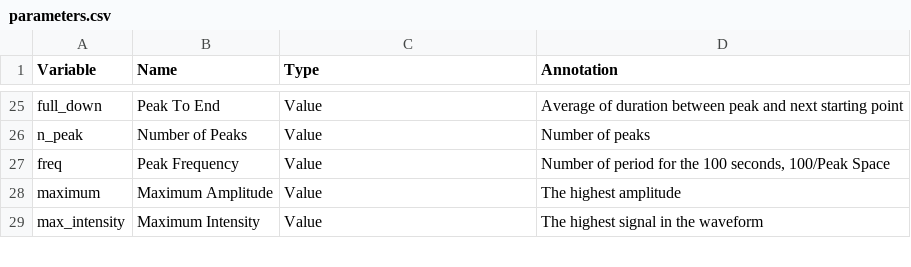
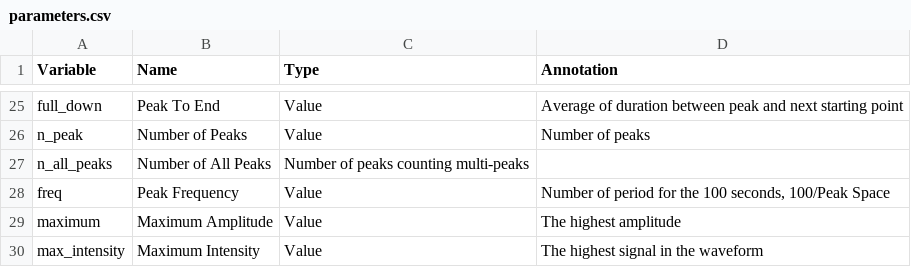
Before and after one commit to zealseeker/CardioWave, a CSV file: cdwave/parameters.csv, drawn as a sheet; only a part is shown, gaps mark what is left out.

Commit message:
Add n_all_peaks parameter

```diff
--- a/cdwave/parameters.csv
+++ b/cdwave/parameters.csv
@@ -26,2 +26,3 @@ full_down,Peak To End,Value,Average of duration between peak and next starting p
 n_peak,Number of Peaks,Value,Number of peaks
+n_all_peaks,Number of All Peaks,Number of peaks counting multi-peaks
 freq,Peak Frequency,Value,"Number of period for the 100 seconds, 100/Peak Space"
```
Also changed, not shown: 3 other files.
